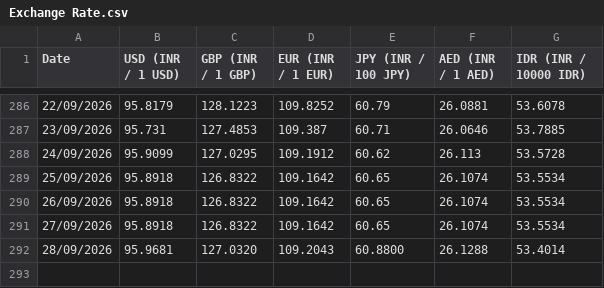
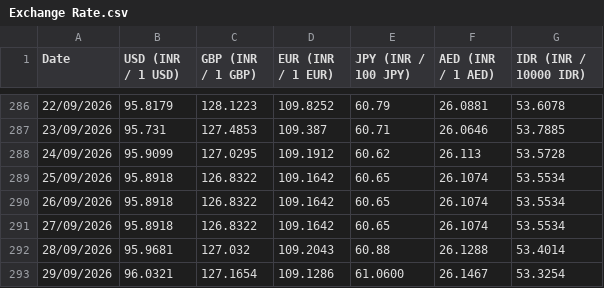
Before and after one commit to welReportsBI-0507/WiGMAN_Exchange_Rate, a CSV file: Exchange Rate.csv, drawn as a sheet; only a part is shown, gaps mark what is left out.

```diff
--- a/Exchange Rate.csv
+++ b/Exchange Rate.csv
@@ -291,2 +291,3 @@ Date,USD (INR / 1 USD),GBP (INR / 1 GBP),EUR (INR / 1 EUR),JPY (INR / 100 JPY),A
 27/09/2026,95.8918,126.8322,109.1642,60.65,26.1074,53.5534
-28/09/2026,95.9681,127.0320,109.2043,60.8800,26.1288,53.4014
+28/09/2026,95.9681,127.032,109.2043,60.88,26.1288,53.4014
+29/09/2026,96.0321,127.1654,109.1286,61.0600,26.1467,53.3254
```
